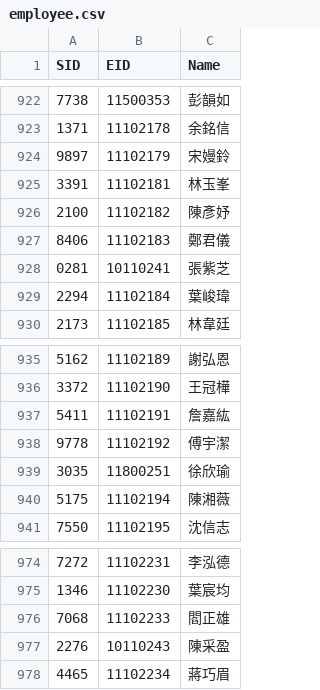
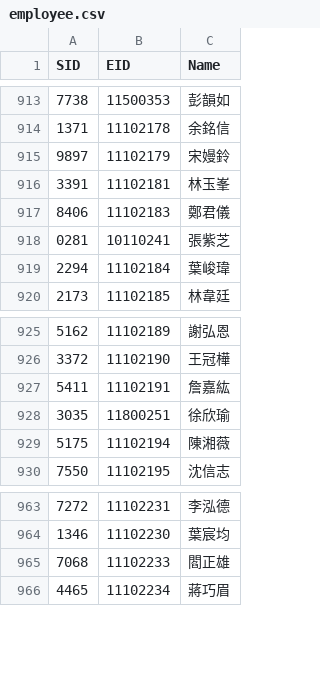
Before and after one commit to stgEricLi/Enterprise, a CSV file: Apps/doc/employee.csv, drawn as a sheet; only a part is shown, gaps mark what is left out; the diff covers the shown part only.

```diff
--- a/Apps/doc/employee.csv
+++ b/Apps/doc/employee.csv
@@ -925,3 +916,2 @@
 3391,11102181,林玉峯
-2100,11102182,陳彥妤
 8406,11102183,鄭君儀
@@ -937,3 +927,2 @@
 5411,11102191,詹嘉紘
-9778,11102192,傅宇潔
 3035,11800251,徐欣瑜
@@ -976,3 +965,2 @@
 7068,11102233,閻正雄
-2276,10110243,陳采盈
 4465,11102234,蔣巧眉
```
Also changed, not shown: 6 added rows and 9 removed rows elsewhere in this file, 1 other file.
